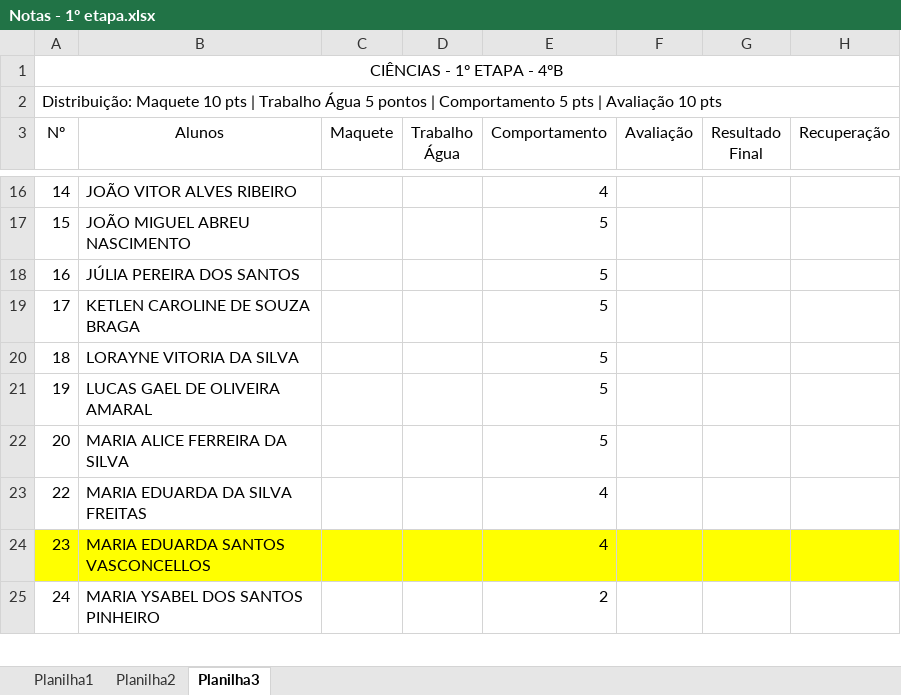
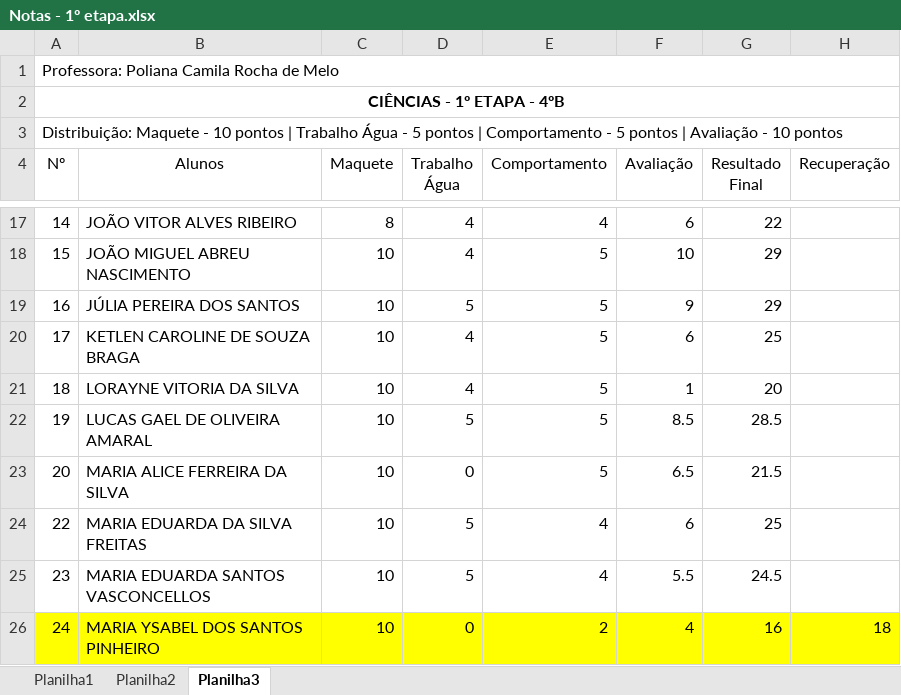
Before and after one commit to vistoriaaskar-design/rendimento-escolar-Edgard, an Excel workbook: Notas - 1º etapa.xlsx, sheet Planilha3, drawn as a sheet; only a part is shown, gaps mark what is left out; values as stored, in another font and other column widths than the file's, no borders; addresses are those after the commit; the diff covers the shown part only; the diff names each change by its address in the sheet, - before the commit and + after, or states it on an @@ line.

```diff
--- a/Notas - 1º etapa.xlsx (sheet Planilha3)
+++ b/Notas - 1º etapa.xlsx (sheet Planilha3)
+row 1: Professora: Poliana Camila Rocha de Melo
-A2 bold: off
+A2 bold: on
-A3 (Nº): Distribuição: Maquete 10 pts | Trabalho Água 5 pontos | Comportamento 5 pts | Avaliação 10 pts
+A3 (Nº): Distribuição: Maquete - 10 pontos | Trabalho Água - 5 pontos | Comportamento - 5 pontos | Avaliação - 10 pontos
-C17 (Maquete): (empty)
+C17 (Maquete): 8
-D17:D18 (Trabalho Água): (empty)
+D17:D18 (Trabalho Água): 4
-F17 (Avaliação): (empty)
+F17 (Avaliação): 6
-G17 (Resultado Final): (empty)
+G17 (Resultado Final): 22
-C18:C26 (Maquete): (empty)
+C18:C26 (Maquete): 10
-F18 (Avaliação): (empty)
+F18 (Avaliação): 10
-G18:G19 (Resultado Final): (empty)
+G18:G19 (Resultado Final): 29
-D19 (Trabalho Água): (empty)
+D19 (Trabalho Água): 5
-F19 (Avaliação): (empty)
+F19 (Avaliação): 9
-D20:D21 (Trabalho Água): (empty)
+D20:D21 (Trabalho Água): 4
-F20 (Avaliação): (empty)
+F20 (Avaliação): 6
-G20 (Resultado Final): (empty)
+G20 (Resultado Final): 25
-F21 (Avaliação): (empty)
+F21 (Avaliação): 1
-G21 (Resultado Final): (empty)
+G21 (Resultado Final): 20
-D22 (Trabalho Água): (empty)
+D22 (Trabalho Água): 5
-F22 (Avaliação): (empty)
+F22 (Avaliação): 8.5
-G22 (Resultado Final): (empty)
+G22 (Resultado Final): 28.5
-D23 (Trabalho Água): (empty)
+D23 (Trabalho Água): 0
-F23 (Avaliação): (empty)
+F23 (Avaliação): 6.5
-G23 (Resultado Final): (empty)
+G23 (Resultado Final): 21.5
-D24:D25 (Trabalho Água): (empty)
+D24:D25 (Trabalho Água): 5
-F24 (Avaliação): (empty)
+F24 (Avaliação): 6
-G24 (Resultado Final): (empty)
+G24 (Resultado Final): 25
-A25:H25 fill: #FFFF00
+A25:H25 fill: none
-F25 (Avaliação): (empty)
+F25 (Avaliação): 5.5
-G25 (Resultado Final): (empty)
+G25 (Resultado Final): 24.5
-A26:H26 fill: none
+A26:H26 fill: #FFFF00
-D26 (Trabalho Água): (empty)
+D26 (Trabalho Água): 0
-F26 (Avaliação): (empty)
+F26 (Avaliação): 4
-G26 (Resultado Final): (empty)
+G26 (Resultado Final): 16
-H26 (Recuperação): (empty)
+H26 (Recuperação): 18
```
Also changed, not shown: 90 edited cells and cell formats elsewhere in this sheet, sheet Planilha2, sheet Planilha1.
